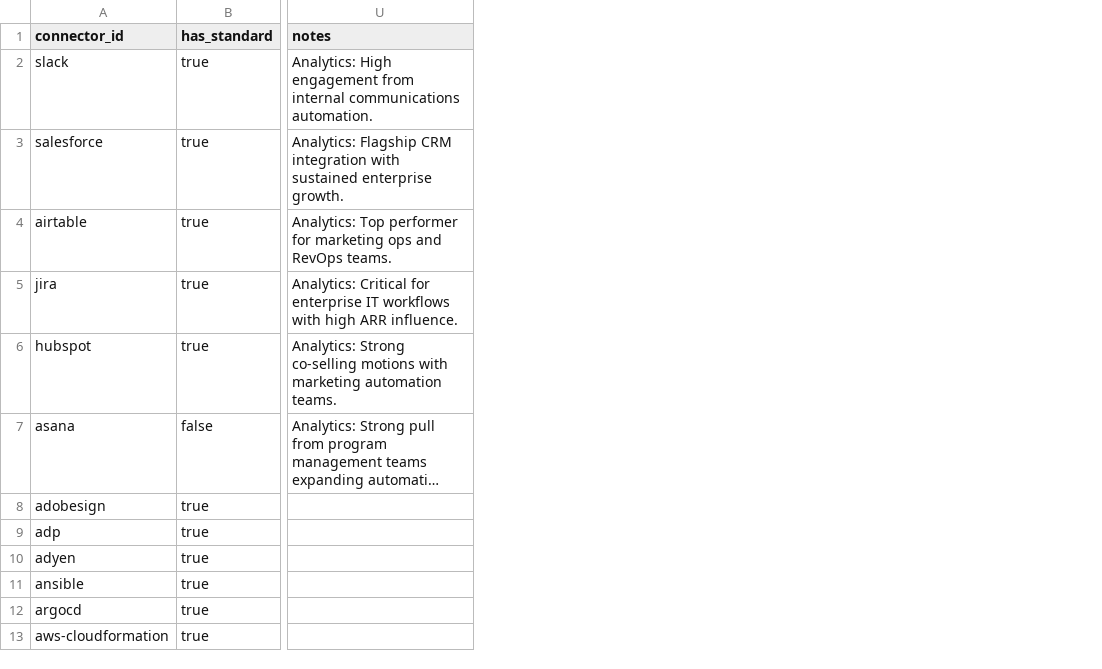
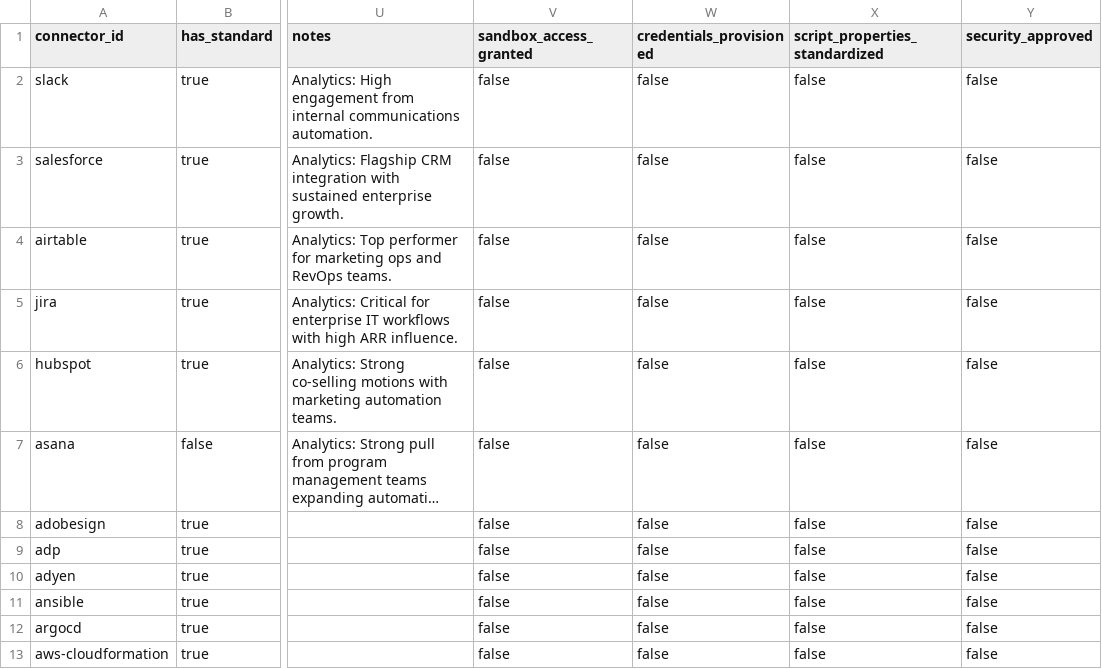
Before and after one commit to AyushJhin07/Automation, a CSV file: production/reports/apps-script-prioritization.csv, drawn as a sheet; only a part is shown, gaps mark what is left out; long unchanged cells end in …; the diff names each change by its address in the sheet, - before the commit and + after, or states it on an @@ line.

Commit message:
Add Apps Script rollout checklist and tracker flags

```diff
--- a/production/reports/apps-script-prioritization.csv
+++ b/production/reports/apps-script-prioritization.csv
+column V (sandbox_access_granted), rows 2-13: all false
+column W (credentials_provisioned), rows 2-13: all false
+column X (script_properties_standardized), rows 2-13: all false
+column Y (security_approved), rows 2-13: all false
```
Also changed, not shown: 3 other files.
